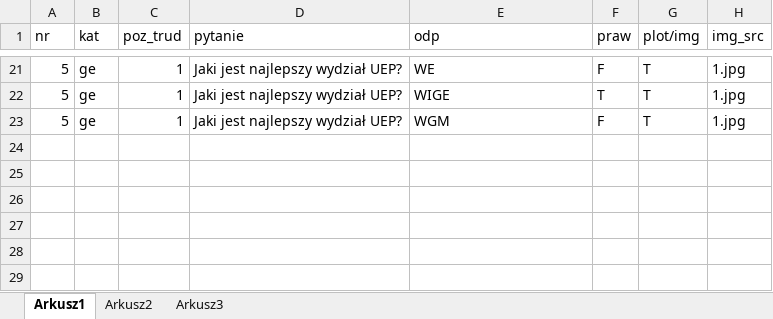
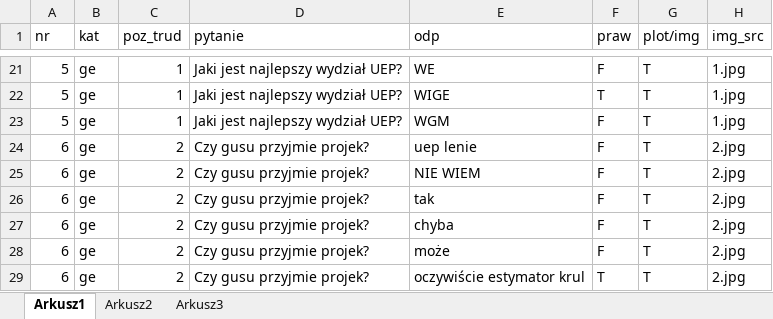
Before and after one commit to KonradJadwizyc/HackatonGUSSKNEstymator, an Excel workbook: Pytania.xlsx, sheet Arkusz1, drawn as a sheet; only a part is shown, gaps mark what is left out; values as stored, in another font and other column widths than the file's, no borders; the diff names each change by its address in the sheet, - before the commit and + after, or states it on an @@ line.

Commit message:
dodano zmiane panelu po wykonczeniu wszystkich pytan w quizie.

```diff
--- a/Pytania.xlsx (sheet Arkusz1)
+++ b/Pytania.xlsx (sheet Arkusz1)
+row 24: 6 | ge | 2 | Czy gusu przyjmie projek? | uep lenie | F | T | 2.jpg
+row 25: 6 | ge | 2 | Czy gusu przyjmie projek? | NIE WIEM | F | T | 2.jpg
+row 26: 6 | ge | 2 | Czy gusu przyjmie projek? | tak | F | T | 2.jpg
+row 27: 6 | ge | 2 | Czy gusu przyjmie projek? | chyba | F | T | 2.jpg
+row 28: 6 | ge | 2 | Czy gusu przyjmie projek? | może | F | T | 2.jpg
+row 29: 6 | ge | 2 | Czy gusu przyjmie projek? | oczywiście estymator krul | T | T | 2.jpg
```
Also changed, not shown: 2 other files.
